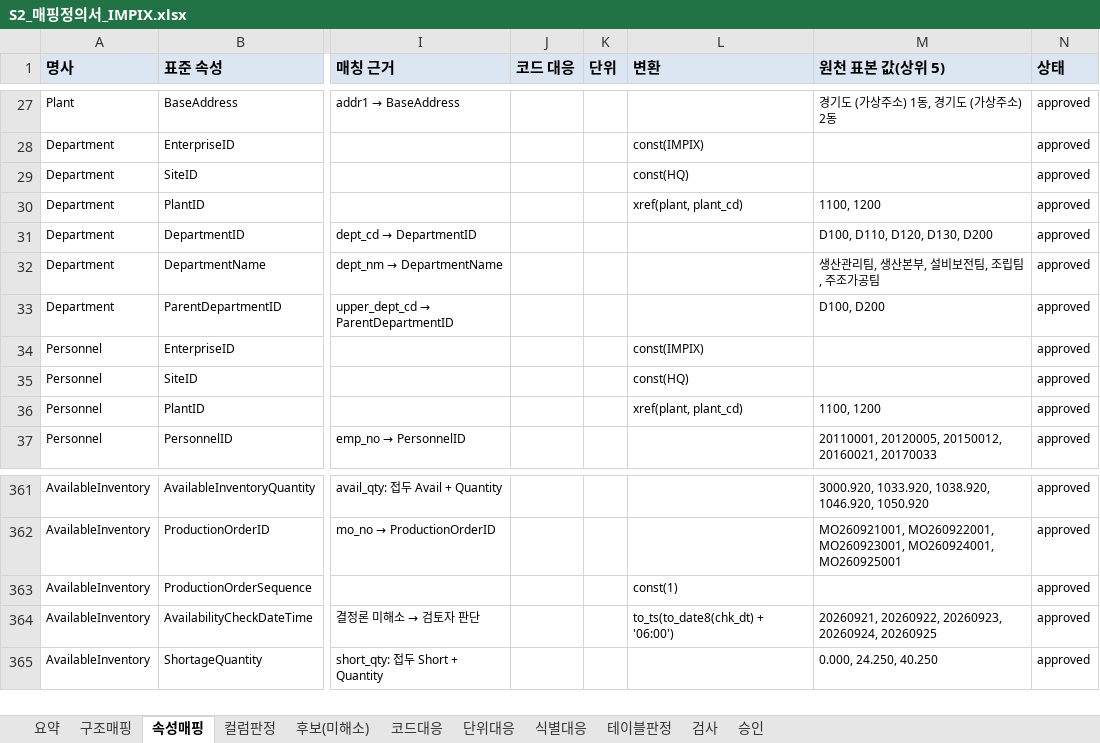
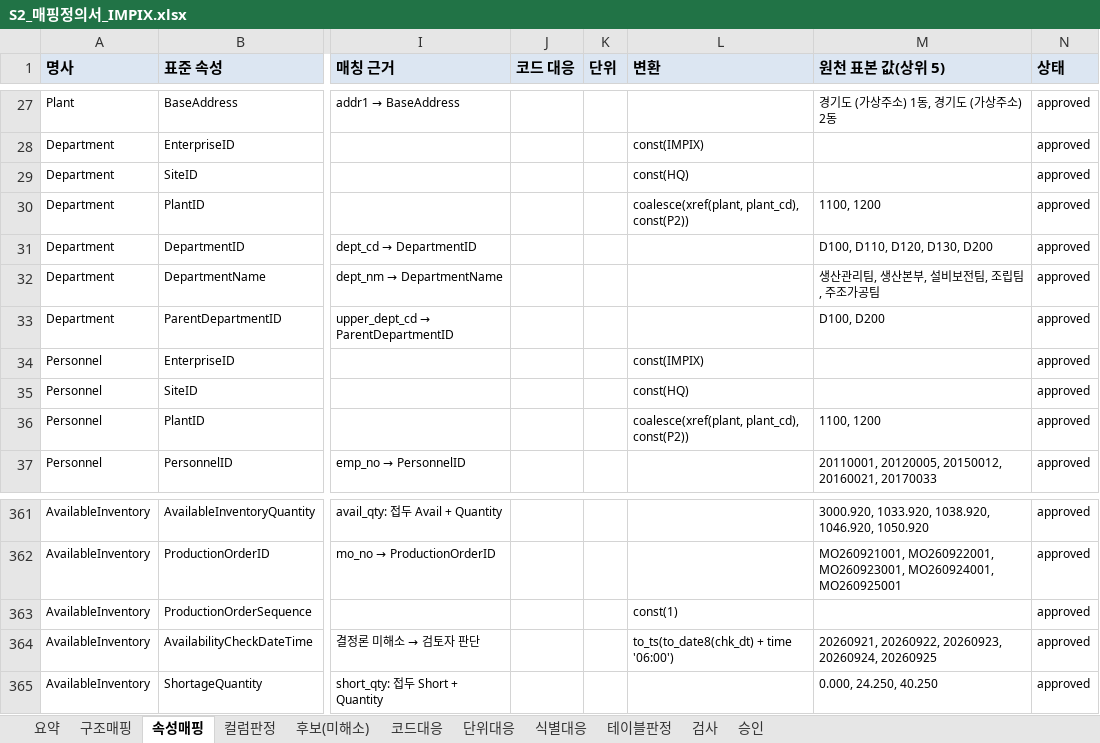
Before and after one commit to harris0709/ksx-platform, an Excel workbook: mapping/impix/S2_매핑정의서_IMPIX.xlsx, sheet 속성매핑, drawn as a sheet; only a part is shown, gaps mark what is left out; values as stored, in another font and other column widths than the file's, no borders; the diff names each change by its address in the sheet, - before the commit and + after, or states it on an @@ line.

```diff
--- a/mapping/impix/S2_매핑정의서_IMPIX.xlsx (sheet 속성매핑)
+++ b/mapping/impix/S2_매핑정의서_IMPIX.xlsx (sheet 속성매핑)
-L30 (변환): xref(plant, plant_cd)
+L30 (변환): coalesce(xref(plant, plant_cd), const(P2))
-L36 (변환): xref(plant, plant_cd)
+L36 (변환): coalesce(xref(plant, plant_cd), const(P2))
-L364 (변환): to_ts(to_date8(chk_dt) + '06:00')
+L364 (변환): to_ts(to_date8(chk_dt) + time '06:00')
```
Also changed, not shown: sheet 구조매핑, sheet 요약, 42 other files.
